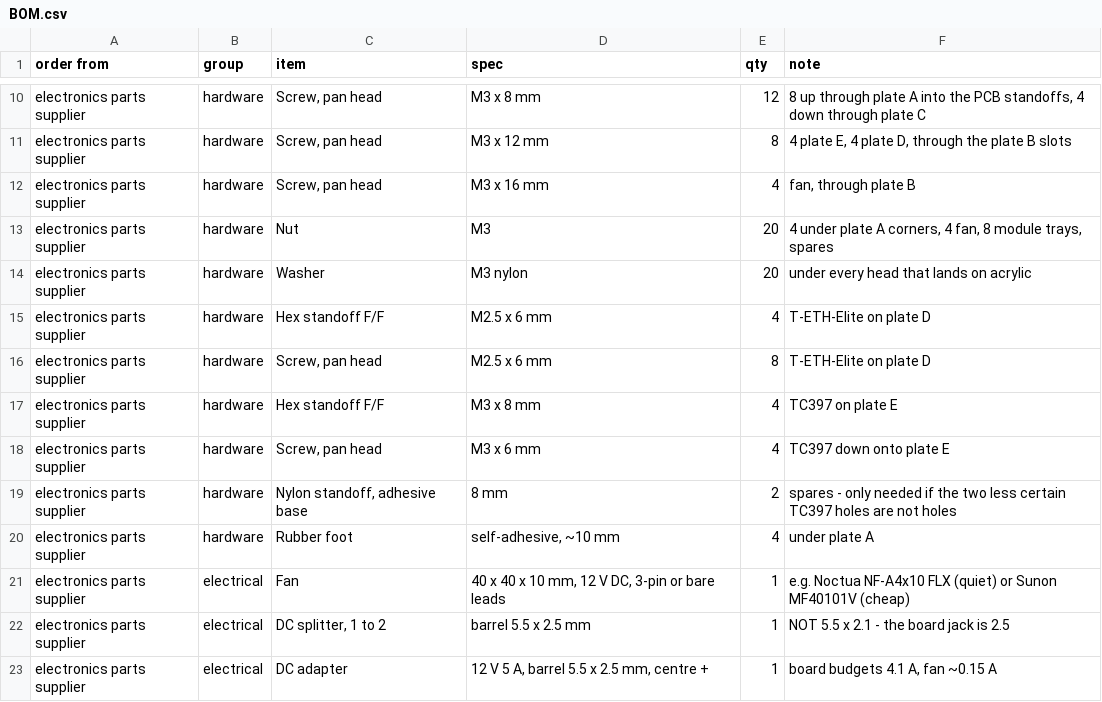
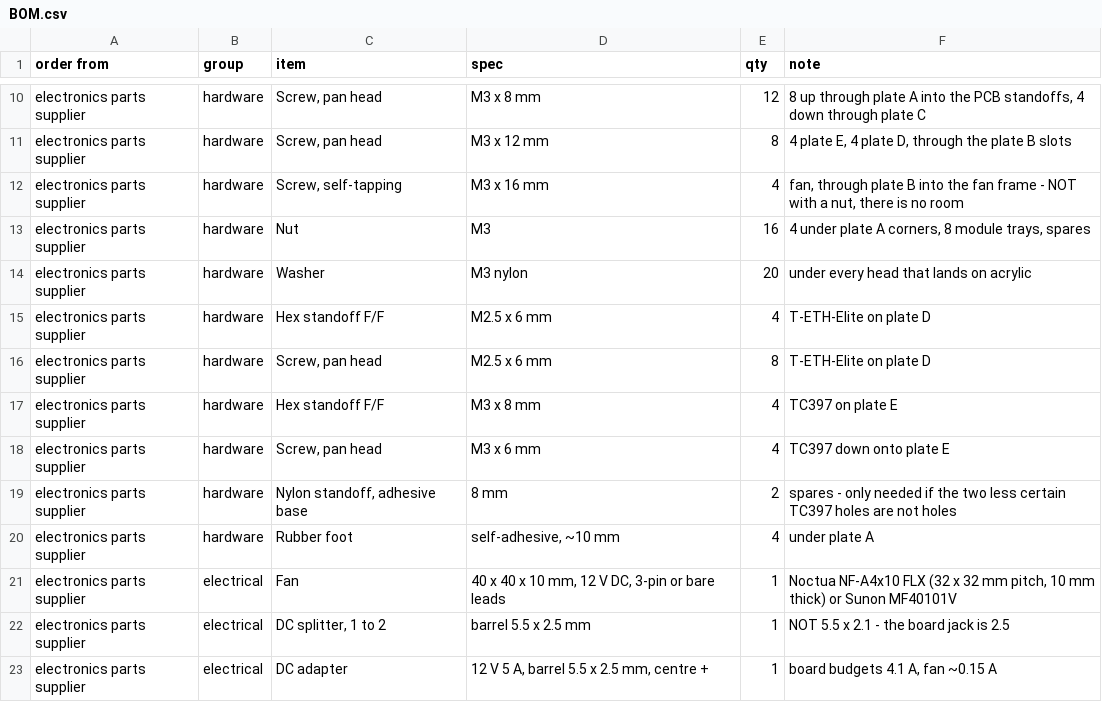
Before and after one commit to hwkim3330/stl-model, a CSV file: acrylic-frame/BOM.csv, drawn as a sheet; only a part is shown, gaps mark what is left out.

Commit message:
Fix the fan fastener spec: screws into the frame, not onto a nut
The BOM had four M3 nuts for the fan. There is nowhere to put them - a fan
screws into its own plastic frame. Changed to self-tapping M3 x 16 and dropped
the nut count from 20 to 16.

Also made the fan screw diameter a constant. The screws in a fan's box are
fatter than M3 and want about Ø4.5; using those means FAN_BORE has to come down
to 35 as well, or the web between bore and screw falls back to 2.38 mm. Default
stays Ø3.4 with M3, which keeps the 2.93 mm web.

Checked the plate against a real part: NF-A4x10 is 40 x 40 x 10 with a
32 x 32 mm pitch, which is what FAN_PITCH already was.

```diff
--- a/acrylic-frame/BOM.csv
+++ b/acrylic-frame/BOM.csv
@@ -11,4 +11,4 @@ electronics parts supplier,hardware,"Screw, pan head",M3 x 8 mm,12,"8 up through
 electronics parts supplier,hardware,"Screw, pan head",M3 x 12 mm,8,"4 plate E, 4 plate D, through the plate B slots"
-electronics parts supplier,hardware,"Screw, pan head",M3 x 16 mm,4,"fan, through plate B"
-electronics parts supplier,hardware,Nut,M3,20,"4 under plate A corners, 4 fan, 8 module trays, spares"
+electronics parts supplier,hardware,"Screw, self-tapping",M3 x 16 mm,4,"fan, through plate B into the fan frame - NOT with a nut, there is no room"
+electronics parts supplier,hardware,Nut,M3,16,"4 under plate A corners, 8 module trays, spares"
 electronics parts supplier,hardware,Washer,M3 nylon,20,under every head that lands on acrylic
@@ -20,3 +20,3 @@ electronics parts supplier,hardware,"Nylon standoff, adhesive base",8 mm,2,spare
 electronics parts supplier,hardware,Rubber foot,"self-adhesive, ~10 mm",4,under plate A
-electronics parts supplier,electrical,Fan,"40 x 40 x 10 mm, 12 V DC, 3-pin or bare leads",1,e.g. Noctua NF-A4x10 FLX (quiet) or Sunon MF40101V (cheap)
+electronics parts supplier,electrical,Fan,"40 x 40 x 10 mm, 12 V DC, 3-pin or bare leads",1,"Noctua NF-A4x10 FLX (32 x 32 mm pitch, 10 mm thick) or Sunon MF40101V"
 electronics parts supplier,electrical,"DC splitter, 1 to 2",barrel 5.5 x 2.5 mm,1,NOT 5.5 x 2.1 - the board jack is 2.5
```
Also changed, not shown: 4 other files.
